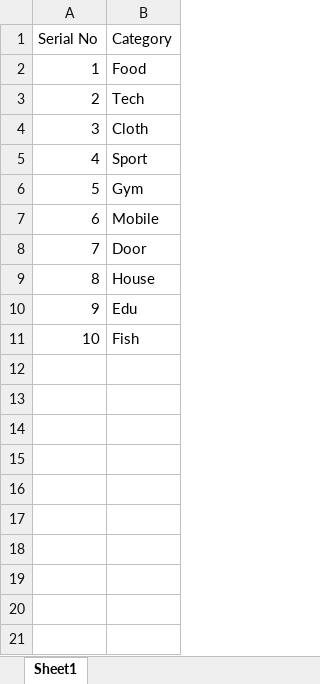
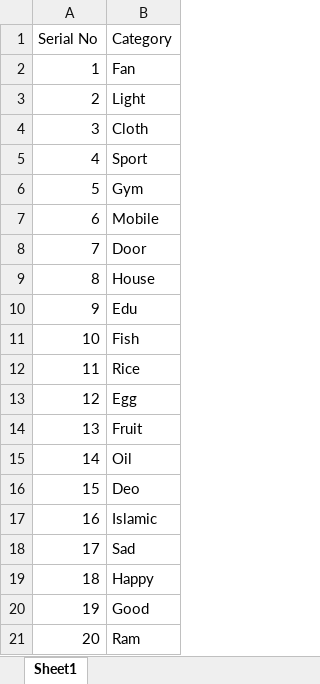
Before and after one commit to IftekherFahim27/DotNet, an Excel workbook: DotNet/wwwroot/Uploads/data.xlsx, sheet Sheet1, drawn as a sheet; values as stored, in another font and other column widths than the file's, no borders; the diff names each change by its address in the sheet, - before the commit and + after, or states it on an @@ line.

```diff
--- a/DotNet/wwwroot/Uploads/data.xlsx (sheet Sheet1)
+++ b/DotNet/wwwroot/Uploads/data.xlsx (sheet Sheet1)
-B2 (Category): Food
+B2 (Category): Fan
-B3 (Category): Tech
+B3 (Category): Light
+row 12: 11 | Rice
+row 13: 12 | Egg
+row 14: 13 | Fruit
+row 15: 14 | Oil
+row 16: 15 | Deo
+row 17: 16 | Islamic
+row 18: 17 | Sad
+row 19: 18 | Happy
+row 20: 19 | Good
+row 21: 20 | Ram
```
Also changed, not shown: DotNet/wwwroot/Uploads/itemdata.xlsx, 29 other files.
